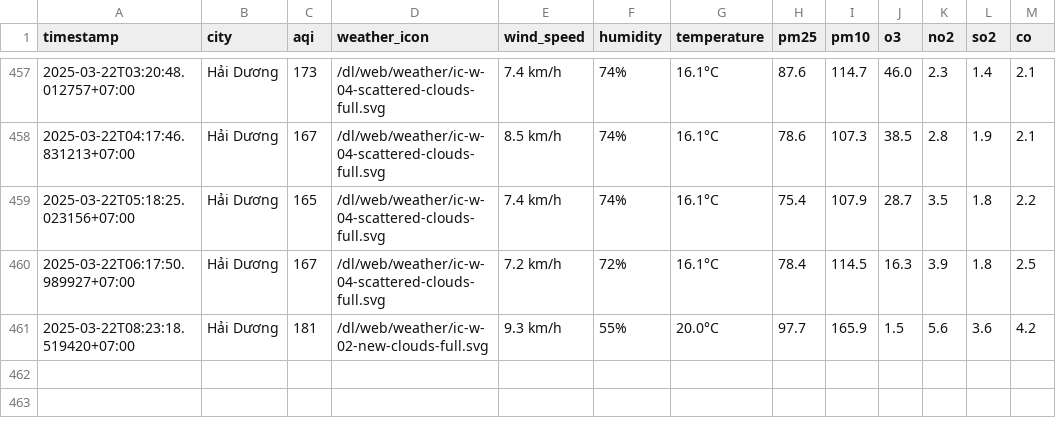
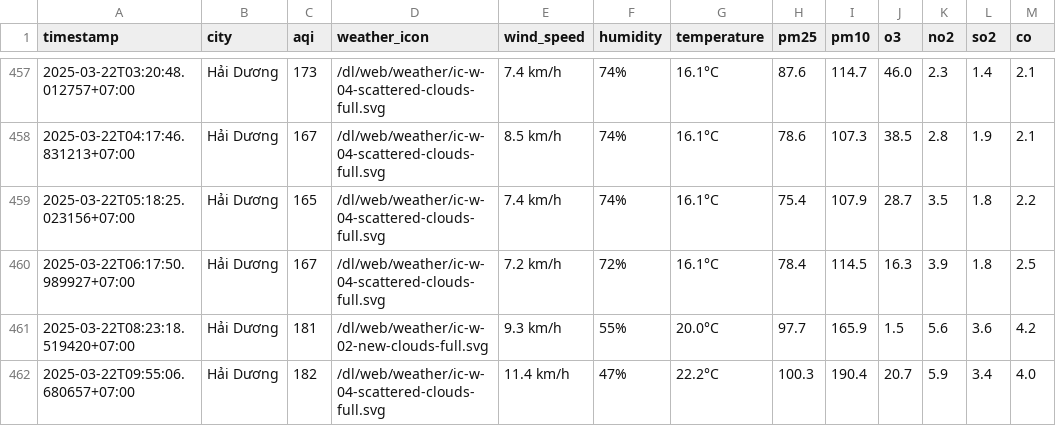
Before and after one commit to dothang08/thu_nghiem, a CSV file: result/hai-duong/aqi_hai-duong_2025_mar.csv, drawn as a sheet; only a part is shown, gaps mark what is left out.

```diff
--- a/result/hai-duong/aqi_hai-duong_2025_mar.csv
+++ b/result/hai-duong/aqi_hai-duong_2025_mar.csv
@@ -461 +461,2 @@ timestamp,city,aqi,weather_icon,wind_speed,humidity,temperature,pm25,pm10,o3,no2
 2025-03-22T08:23:18.519420+07:00,Hải Dương,181,/dl/web/weather/ic-w-02-new-clouds-full.svg,9.3 km/h,55%,20.0°C,97.7,165.9,1.5,5.6,3.6,4.2
+2025-03-22T09:55:06.680657+07:00,Hải Dương,182,/dl/web/weather/ic-w-04-scattered-clouds-full.svg,11.4 km/h,47%,22.2°C,100.3,190.4,20.7,5.9,3.4,4.0
```
Also changed, not shown: aqi_selected_cities.csv, result/bac-ninh/aqi_bac-ninh_2025_mar.csv, 10 other files.
